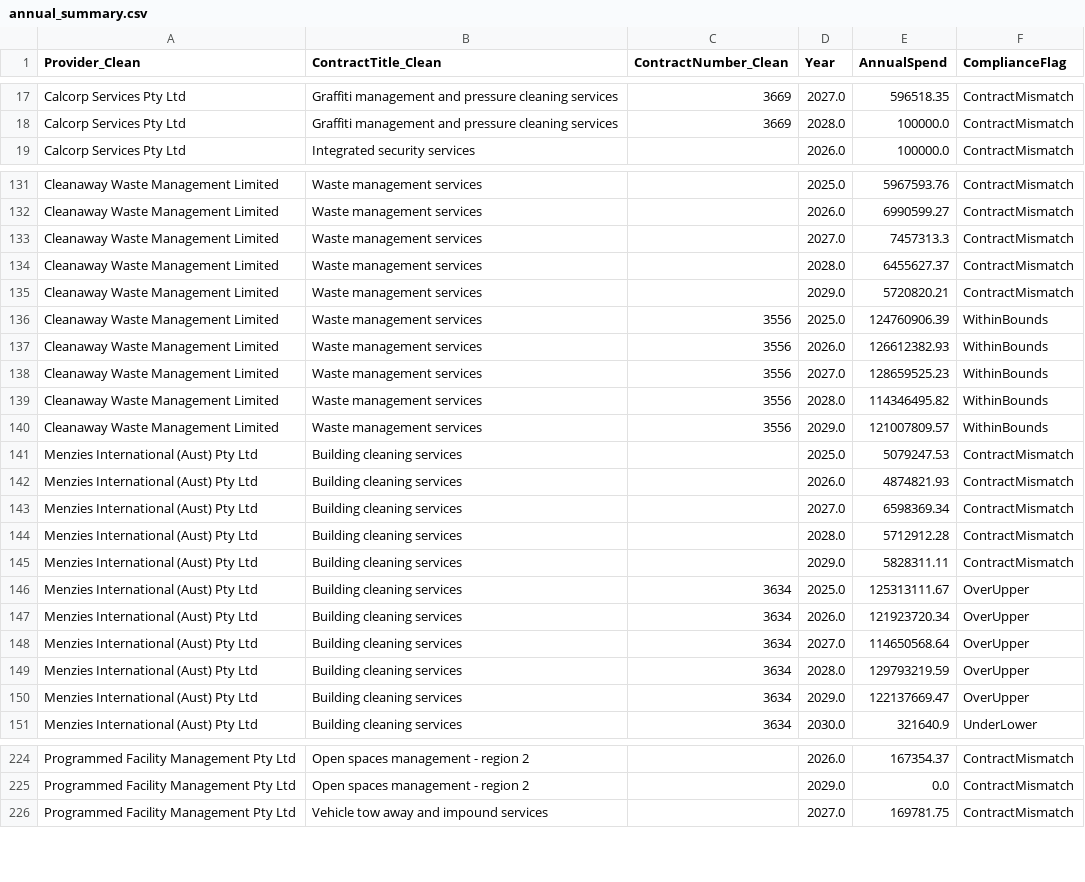
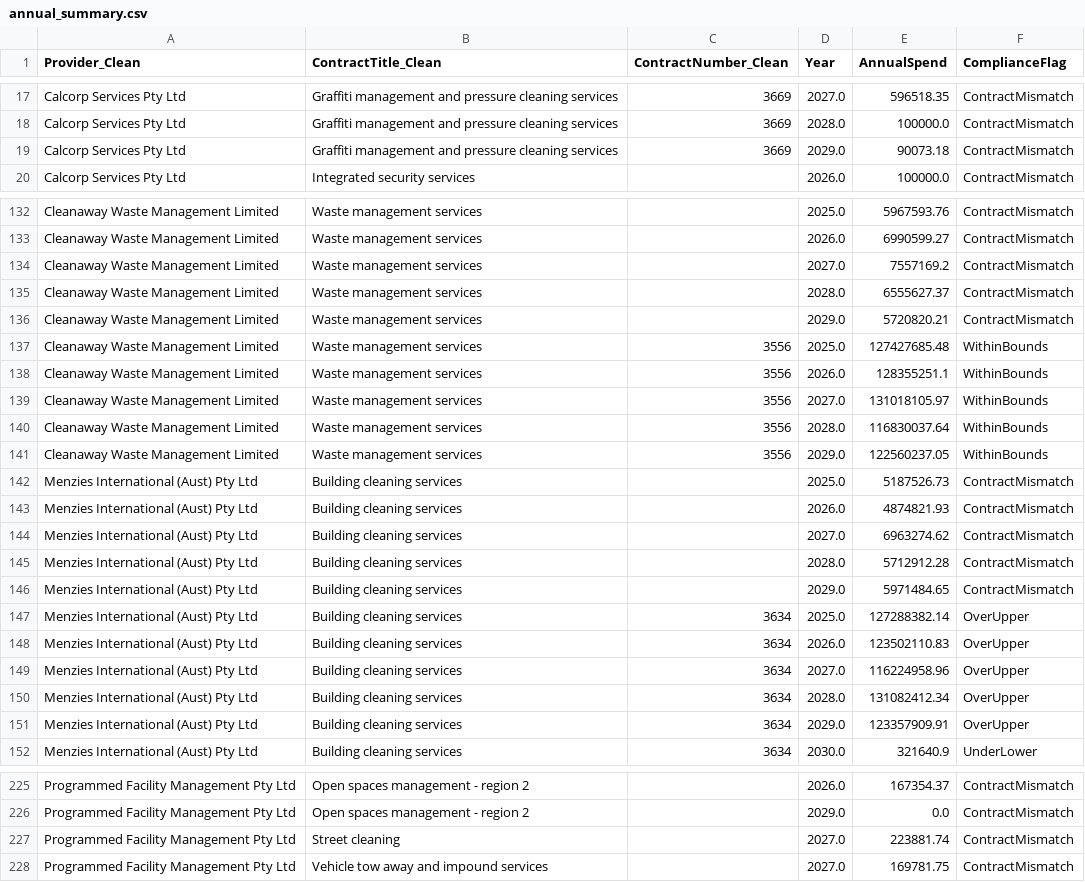
Before and after one commit to KANGGG-L/ProcurementAnalyticsDashboard, a CSV file: dashboard/powerbi_data/annual_summary.csv, drawn as a sheet; only a part is shown, gaps mark what is left out; the diff covers the shown part only.

```diff
--- a/dashboard/powerbi_data/annual_summary.csv
+++ b/dashboard/powerbi_data/annual_summary.csv
@@ -18,2 +18,3 @@ Calcorp Services Pty Ltd,Graffiti management and pressure cleaning services,3669
 Calcorp Services Pty Ltd,Graffiti management and pressure cleaning services,3669,2028.0,100000.0,ContractMismatch
+Calcorp Services Pty Ltd,Graffiti management and pressure cleaning services,3669,2029.0,90073.18,ContractMismatch
 Calcorp Services Pty Ltd,Integrated security services, ,2026.0,100000.0,ContractMismatch
@@ -132,20 +133,20 @@ Cleanaway Waste Management Limited,Waste management services, ,2025.0,5967593.76
 Cleanaway Waste Management Limited,Waste management services, ,2026.0,6990599.27,ContractMismatch
-Cleanaway Waste Management Limited,Waste management services, ,2027.0,7457313.3,ContractMismatch
-Cleanaway Waste Management Limited,Waste management services, ,2028.0,6455627.37,ContractMismatch
+Cleanaway Waste Management Limited,Waste management services, ,2027.0,7557169.2,ContractMismatch
+Cleanaway Waste Management Limited,Waste management services, ,2028.0,6555627.37,ContractMismatch
 Cleanaway Waste Management Limited,Waste management services, ,2029.0,5720820.21,ContractMismatch
-Cleanaway Waste Management Limited,Waste management services,3556,2025.0,124760906.39,WithinBounds
-Cleanaway Waste Management Limited,Waste management services,3556,2026.0,126612382.93,WithinBounds
-Cleanaway Waste Management Limited,Waste management services,3556,2027.0,128659525.23,WithinBounds
-Cleanaway Waste Management Limited,Waste management services,3556,2028.0,114346495.82,WithinBounds
-Cleanaway Waste Management Limited,Waste management services,3556,2029.0,121007809.57,WithinBounds
-Menzies International (Aust) Pty Ltd,Building cleaning services, ,2025.0,5079247.53,ContractMismatch
+Cleanaway Waste Management Limited,Waste management services,3556,2025.0,127427685.48,WithinBounds
+Cleanaway Waste Management Limited,Waste management services,3556,2026.0,128355251.1,WithinBounds
+Cleanaway Waste Management Limited,Waste management services,3556,2027.0,131018105.97,WithinBounds
+Cleanaway Waste Management Limited,Waste management services,3556,2028.0,116830037.64,WithinBounds
+Cleanaway Waste Management Limited,Waste management services,3556,2029.0,122560237.05,WithinBounds
+Menzies International (Aust) Pty Ltd,Building cleaning services, ,2025.0,5187526.73,ContractMismatch
 Menzies International (Aust) Pty Ltd,Building cleaning services, ,2026.0,4874821.93,ContractMismatch
-Menzies International (Aust) Pty Ltd,Building cleaning services, ,2027.0,6598369.34,ContractMismatch
+Menzies International (Aust) Pty Ltd,Building cleaning services, ,2027.0,6963274.62,ContractMismatch
 Menzies International (Aust) Pty Ltd,Building cleaning services, ,2028.0,5712912.28,ContractMismatch
-Menzies International (Aust) Pty Ltd,Building cleaning services, ,2029.0,5828311.11,ContractMismatch
-Menzies International (Aust) Pty Ltd,Building cleaning services,3634,2025.0,125313111.67,OverUpper
-Menzies International (Aust) Pty Ltd,Building cleaning services,3634,2026.0,121923720.34,OverUpper
-Menzies International (Aust) Pty Ltd,Building cleaning services,3634,2027.0,114650568.64,OverUpper
-Menzies International (Aust) Pty Ltd,Building cleaning services,3634,2028.0,129793219.59,OverUpper
-Menzies International (Aust) Pty Ltd,Building cleaning services,3634,2029.0,122137669.47,OverUpper
+Menzies International (Aust) Pty Ltd,Building cleaning services, ,2029.0,5971484.65,ContractMismatch
+Menzies International (Aust) Pty Ltd,Building cleaning services,3634,2025.0,127288382.14,OverUpper
+Menzies International (Aust) Pty Ltd,Building cleaning services,3634,2026.0,123502110.83,OverUpper
+Menzies International (Aust) Pty Ltd,Building cleaning services,3634,2027.0,116224958.96,OverUpper
+Menzies International (Aust) Pty Ltd,Building cleaning services,3634,2028.0,131082412.34,OverUpper
+Menzies International (Aust) Pty Ltd,Building cleaning services,3634,2029.0,123357909.91,OverUpper
 Menzies International (Aust) Pty Ltd,Building cleaning services,3634,2030.0,321640.9,UnderLower
@@ -225,2 +226,3 @@ Programmed Facility Management Pty Ltd,Open spaces management - region 2, ,2026.
 Programmed Facility Management Pty Ltd,Open spaces management - region 2, ,2029.0,0.0,ContractMismatch
+Programmed Facility Management Pty Ltd,Street cleaning, ,2027.0,223881.74,ContractMismatch
 Programmed Facility Management Pty Ltd,Vehicle tow away and impound services, ,2027.0,169781.75,ContractMismatch
```
Also changed, not shown: 2 added rows and 91 edited cells elsewhere in this file, dashboard/data/monthly_forecast.csv, dashboard/data/supplier_annual_summary.csv, 13 other files.
